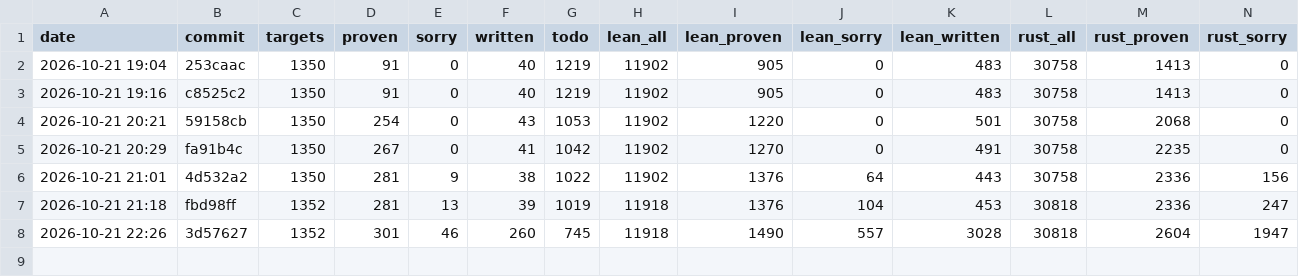
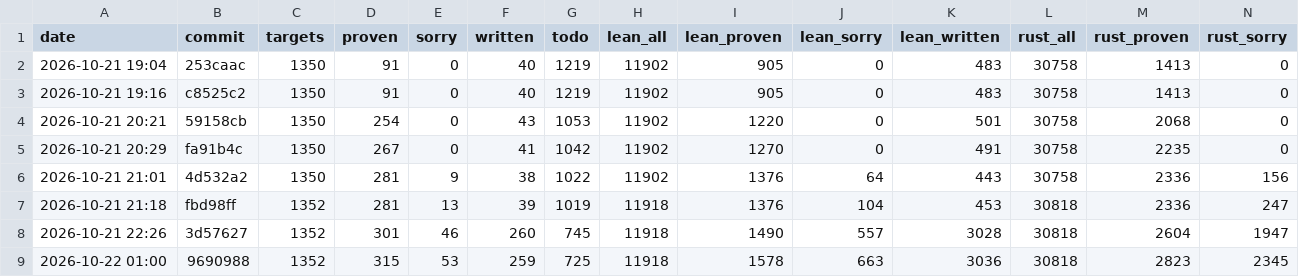
Before and after one commit to leanprover/con-agua, a CSV file: docs/progress.csv, drawn as a sheet; only a part is shown; rows hold the shown columns only; the diff names each change by its address in the sheet, - before the commit and + after, or states it on an @@ line.

```diff
--- a/docs/progress.csv
+++ b/docs/progress.csv
+row 9: 2026-10-22 01:00 | 9690988 | 1352 | 315 | 53 | 259 | 725 | 11918 | 1578 | 663 | 3036 | 30818 | 2823 | 2345
```
Also changed, not shown: 3 other files.
